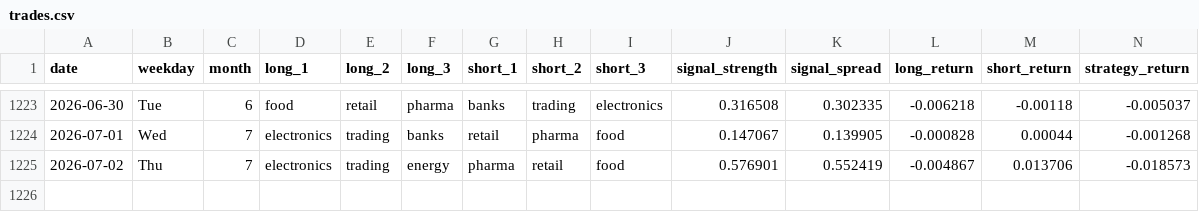
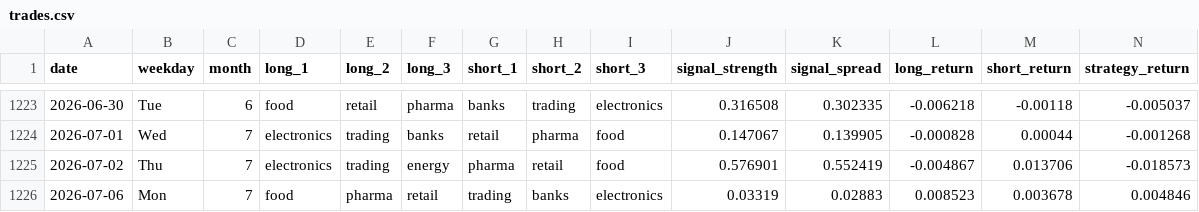
Before and after one commit to tokumaru-naparu/leadlag, a CSV file: data/processed/trades.csv, drawn as a sheet; only a part is shown, gaps mark what is left out; rows hold the shown columns only; the diff names each change by its address in the sheet, - before the commit and + after, or states it on an @@ line.

```diff
--- a/data/processed/trades.csv
+++ b/data/processed/trades.csv
+row 1226: 2026-07-06 | Mon | 7 | food | pharma | retail | trading | banks | electronics | 0.03319 | 0.02883 | 0.008523 | 0.003678 | 0.004846
```
Also changed, not shown: data/processed/performance.csv, data/processed/signals.csv, 2 other files.
